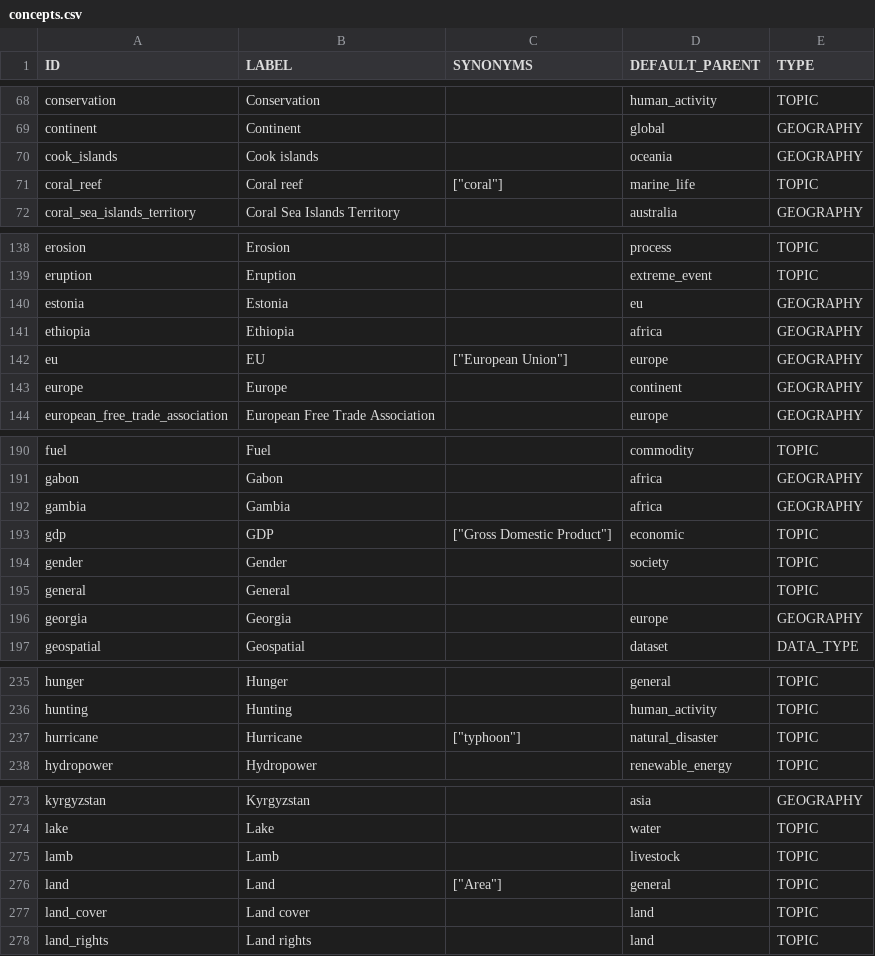
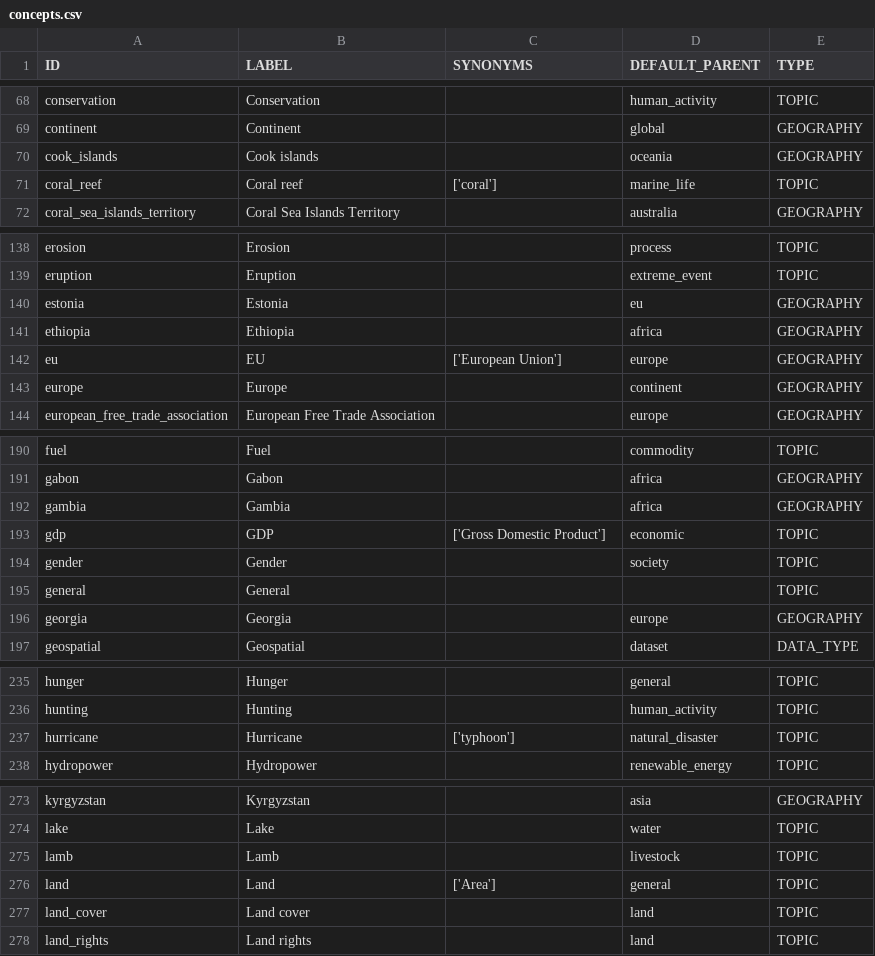
Before and after one commit to resource-watch/graph, a CSV file: import_db_csv_files/concepts.csv, drawn as a sheet; only a part is shown, gaps mark what is left out; the diff covers the shown part only.

Commit message:
Fix pertaining to concepts synonyms

```diff
--- a/import_db_csv_files/concepts.csv
+++ b/import_db_csv_files/concepts.csv
@@ -70,3 +70,3 @@ continent	Continent		global	GEOGRAPHY
 cook_islands	Cook islands		oceania	GEOGRAPHY
-coral_reef	Coral reef	["coral"]	marine_life	TOPIC
+coral_reef	Coral reef	['coral']	marine_life	TOPIC
 coral_sea_islands_territory	Coral Sea Islands Territory		australia	GEOGRAPHY
@@ -141,3 +141,3 @@ estonia	Estonia		eu	GEOGRAPHY
 ethiopia	Ethiopia		africa	GEOGRAPHY
-eu	EU	["European Union"]	europe	GEOGRAPHY
+eu	EU	['European Union']	europe	GEOGRAPHY
 europe	Europe		continent	GEOGRAPHY
@@ -192,3 +192,3 @@ gabon	Gabon		africa	GEOGRAPHY
 gambia	Gambia		africa	GEOGRAPHY
-gdp	GDP	["Gross Domestic Product"]	economic	TOPIC
+gdp	GDP	['Gross Domestic Product']	economic	TOPIC
 gender	Gender		society	TOPIC
@@ -236,3 +236,3 @@ hunger	Hunger		general	TOPIC
 hunting	Hunting		human_activity	TOPIC
-hurricane	Hurricane	["typhoon"]	natural_disaster	TOPIC
+hurricane	Hurricane	['typhoon']	natural_disaster	TOPIC
 hydropower	Hydropower		renewable_energy	TOPIC
@@ -275,3 +275,3 @@ lake	Lake		water	TOPIC
 lamb	Lamb		livestock	TOPIC
-land	Land	["Area"]	general	TOPIC
+land	Land	['Area']	general	TOPIC
 land_cover	Land cover		land	TOPIC
```
Also changed, not shown: 22 edited cells elsewhere in this file, 1 other file.
